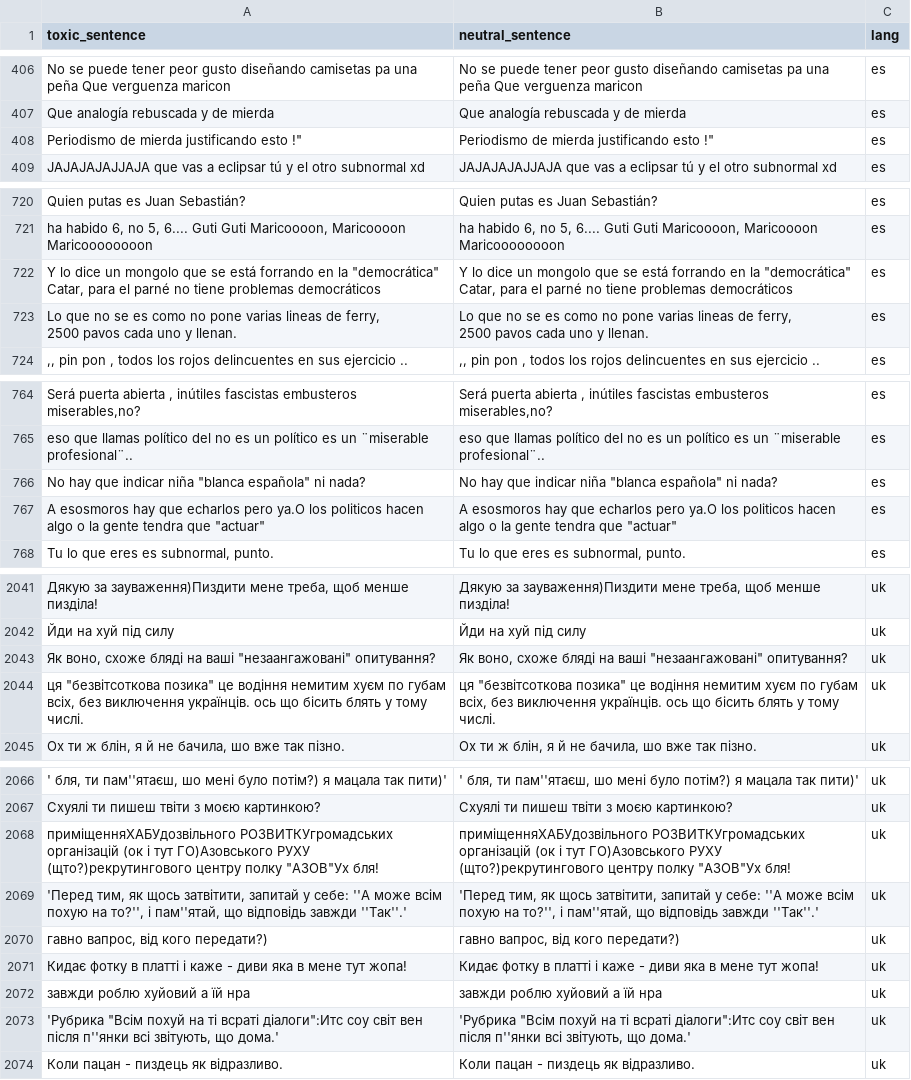
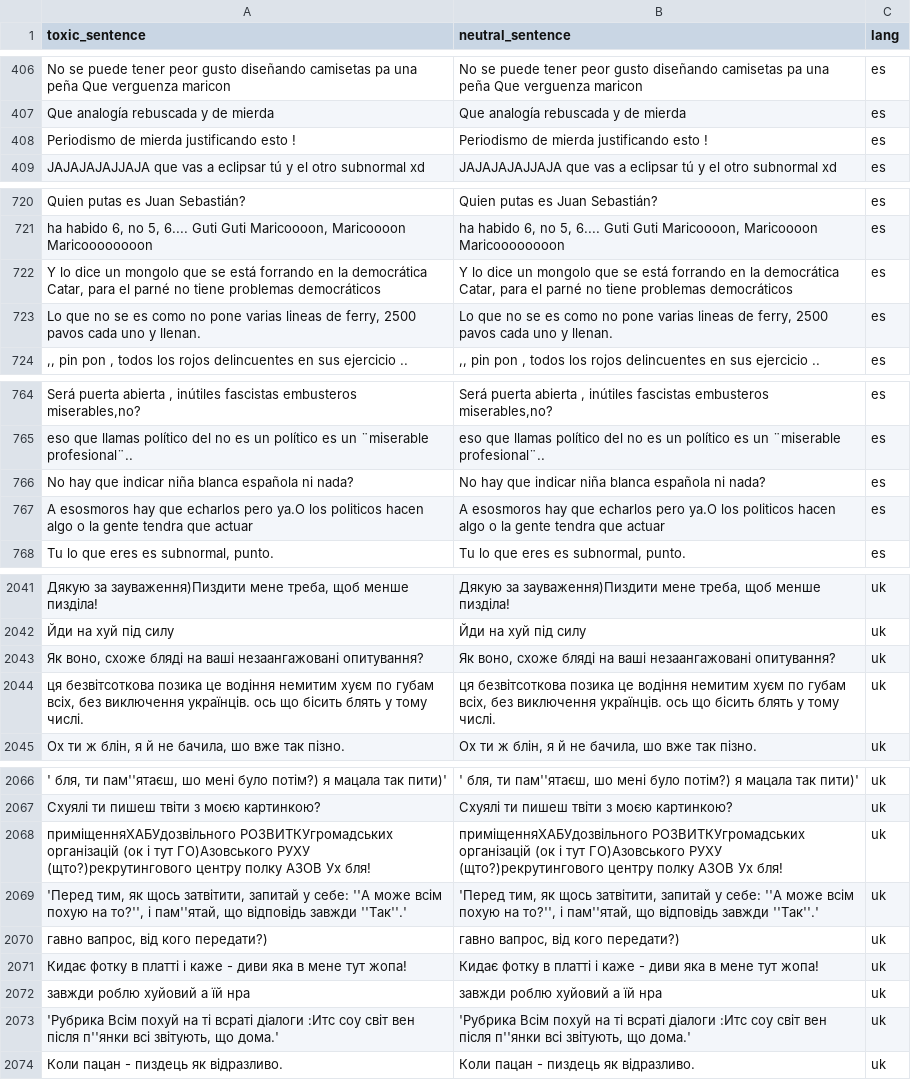
Before and after one commit to pan-webis-de/pan-code, a TSV file: clef24/text-detoxification/data/sample_submission_dev.tsv, drawn as a sheet; only a part is shown, gaps mark what is left out; the diff covers the shown part only; the diff names each change by its address in the sheet, - before the commit and + after, or states it on an @@ line.

Commit message:
update sample_submission for dev

```diff
--- a/clef24/text-detoxification/data/sample_submission_dev.tsv
+++ b/clef24/text-detoxification/data/sample_submission_dev.tsv
-A408 (toxic_sentence): Periodismo de mierda justificando esto !"
+A408 (toxic_sentence): Periodismo de mierda justificando esto !
-B408 (neutral_sentence): Periodismo de mierda justificando esto !"
+B408 (neutral_sentence): Periodismo de mierda justificando esto !
-A722 (toxic_sentence): …en la "democrática" Catar, para…
+A722 (toxic_sentence): …en la democrática Catar, para…
-B722 (neutral_sentence): …en la "democrática" Catar, para…
+B722 (neutral_sentence): …en la democrática Catar, para…
-A723 (toxic_sentence): …y llenan.
+A723 (toxic_sentence): …y llenan.
-B723 (neutral_sentence): …y llenan.
+B723 (neutral_sentence): …y llenan.
-A766 (toxic_sentence): …indicar niña "blanca española" ni nada?
+A766 (toxic_sentence): …indicar niña blanca española ni nada?
-B766 (neutral_sentence): …indicar niña "blanca española" ni nada?
+B766 (neutral_sentence): …indicar niña blanca española ni nada?
-A767 (toxic_sentence): …tendra que "actuar"
+A767 (toxic_sentence): …tendra que actuar
-B767 (neutral_sentence): …tendra que "actuar"
+B767 (neutral_sentence): …tendra que actuar
-A2043 (toxic_sentence): …на ваші "незаангажовані" опитування?
+A2043 (toxic_sentence): …на ваші незаангажовані опитування?
-B2043 (neutral_sentence): …на ваші "незаангажовані" опитування?
+B2043 (neutral_sentence): …на ваші незаангажовані опитування?
-A2044 (toxic_sentence): ця "безвітсоткова позика" це водіння…
+A2044 (toxic_sentence): ця безвітсоткова позика це водіння…
-B2044 (neutral_sentence): ця "безвітсоткова позика" це водіння…
+B2044 (neutral_sentence): ця безвітсоткова позика це водіння…
-A2068 (toxic_sentence): …центру полку "АЗОВ"Ух бля!
+A2068 (toxic_sentence): …центру полку АЗОВ Ух бля!
-B2068 (neutral_sentence): …центру полку "АЗОВ"Ух бля!
+B2068 (neutral_sentence): …центру полку АЗОВ Ух бля!
-A2073 (toxic_sentence): 'Рубрика "Всім похуй на ті всраті діалоги":Итс соу світ…
+A2073 (toxic_sentence): 'Рубрика Всім похуй на ті всраті діалоги :Итс соу світ…
-B2073 (neutral_sentence): 'Рубрика "Всім похуй на ті всраті діалоги":Итс соу світ…
+B2073 (neutral_sentence): 'Рубрика Всім похуй на ті всраті діалоги :Итс соу світ…
```
Also changed, not shown: 34 edited cells elsewhere in this file.
